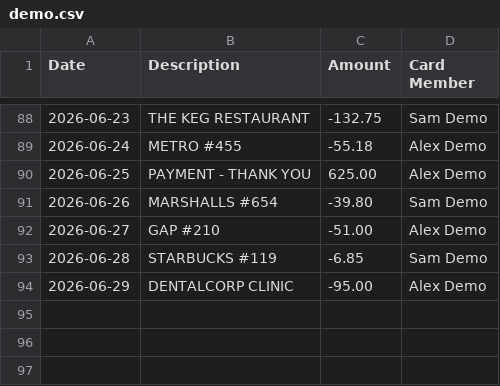
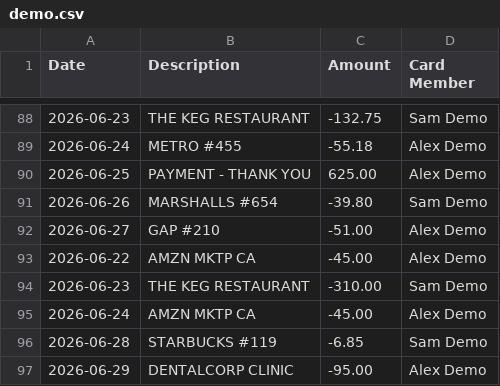
Before and after one commit to finalyze-app/finalyze-app.github.io, a CSV file: sample/demo.csv, drawn as a sheet; only a part is shown, gaps mark what is left out; the diff names each change by its address in the sheet, - before the commit and + after, or states it on an @@ line.

```diff
--- a/sample/demo.csv
+++ b/sample/demo.csv
+row 93: 2026-06-22 | AMZN MKTP CA | -45.00 | Alex Demo
+row 94: 2026-06-23 | THE KEG RESTAURANT | -310.00 | Sam Demo
+row 95: 2026-06-24 | AMZN MKTP CA | -45.00 | Alex Demo
```
